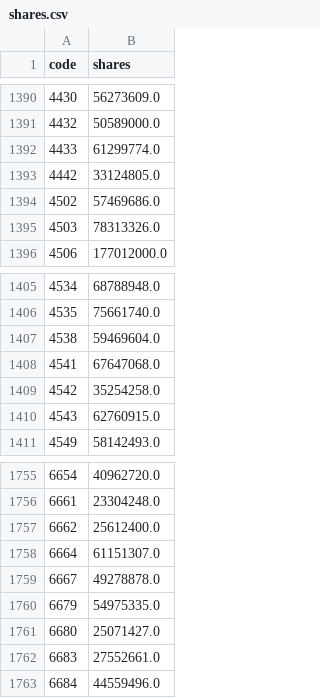
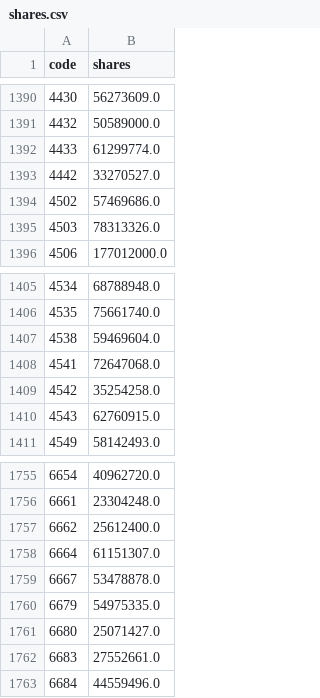
Before and after one commit to stevenhsiehsheng-ctrl/tw-stock-screener, a CSV file: data/extras/shares.csv, drawn as a sheet; only a part is shown, gaps mark what is left out.

```diff
--- a/data/extras/shares.csv
+++ b/data/extras/shares.csv
@@ -1392,3 +1392,3 @@ code,shares
 4433,61299774.0
-4442,33124805.0
+4442,33270527.0
 4502,57469686.0
@@ -1407,3 +1407,3 @@ code,shares
 4538,59469604.0
-4541,67647068.0
+4541,72647068.0
 4542,35254258.0
@@ -1758,3 +1758,3 @@ code,shares
 6664,61151307.0
-6667,49278878.0
+6667,53478878.0
 6679,54975335.0
```
Also changed, not shown: data/extras/oddlot.csv, data/extras/pe.csv, 7 other files.
